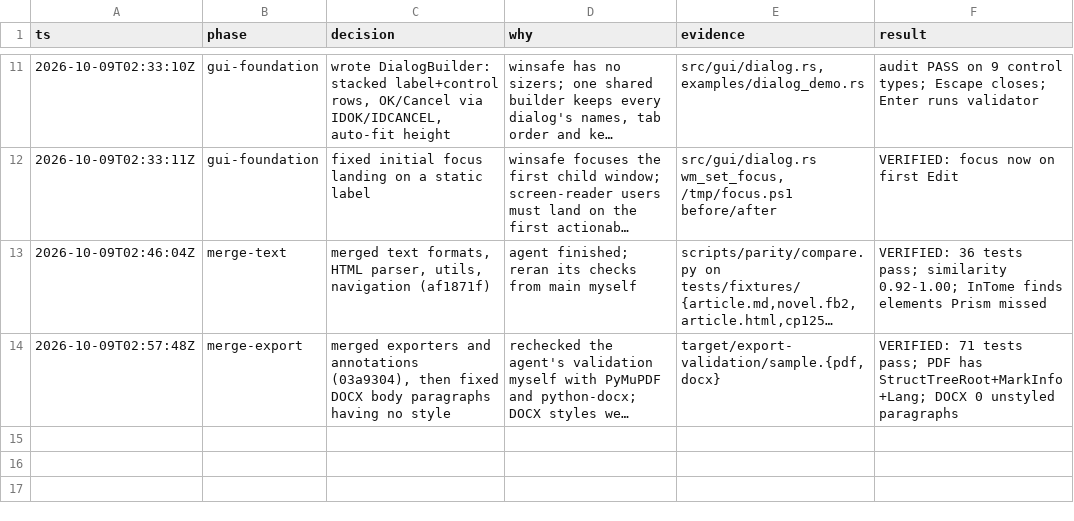
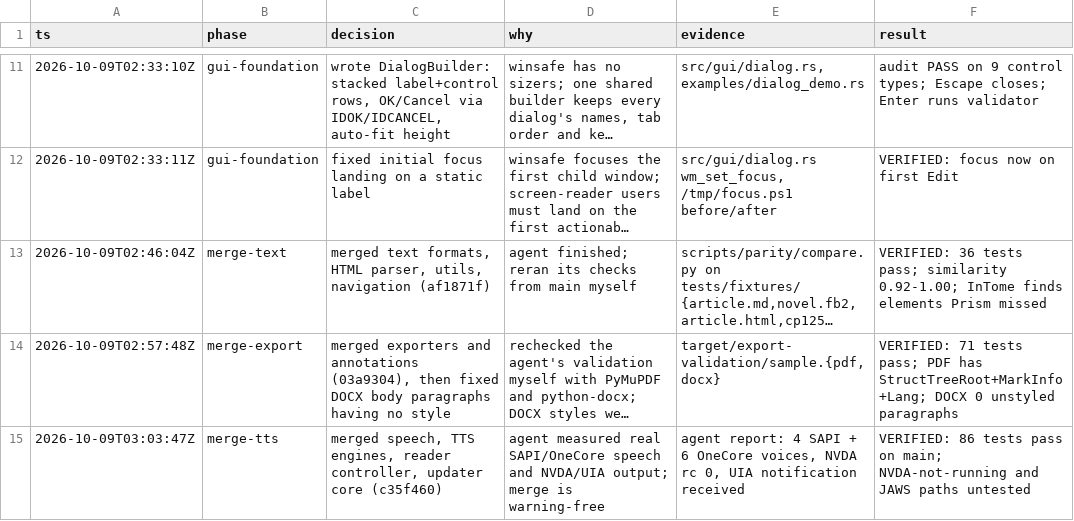
Before and after one commit to R-Alfehaida/InTome, a TSV file: docs/decisions.tsv, drawn as a sheet; only a part is shown, gaps mark what is left out; long unchanged cells end in …; the diff names each change by its address in the sheet, - before the commit and + after, or states it on an @@ line.

Commit message:
Log TTS merge

```diff
--- a/docs/decisions.tsv
+++ b/docs/decisions.tsv
+row 15: 2026-10-09T03:03:47Z | merge-tts | merged speech, TTS engines, reader controller, updater core (c35f460) | agent measured real SAPI/OneCore speech and NVDA/UIA output; merge is warning-free | agent report: 4 SAPI + 6 OneCore voices, NVDA rc 0, UIA notification received | VERIFIED: 86 tests pass on main; NVDA-not-running and JAWS paths untested
```
